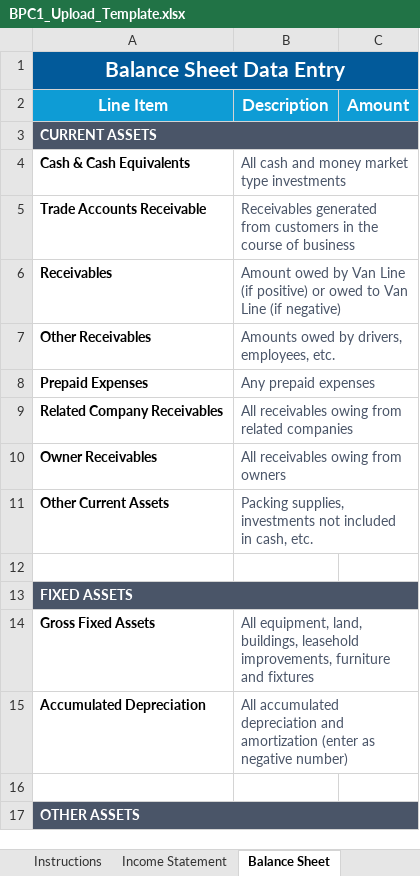
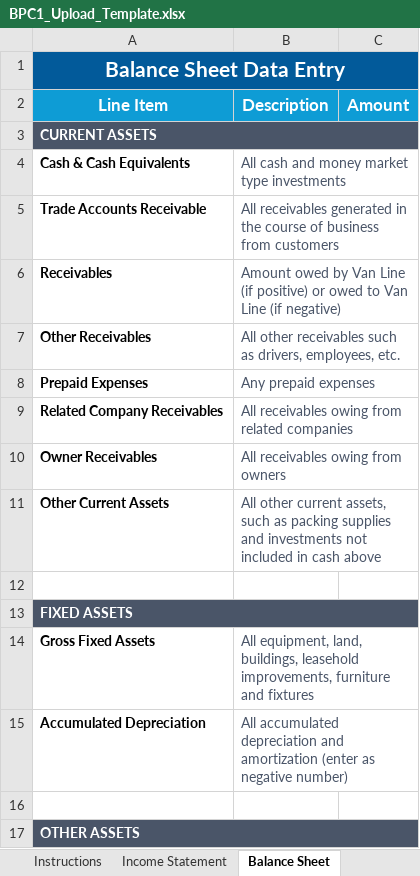
Before and after one commit to adityarbhat/bpc1-dashboard, an Excel workbook: bpc_upload_template/BPC1_Upload_Template.xlsx, sheet Balance Sheet, drawn as a sheet; only a part is shown; values as stored, in another font and other column widths than the file's, no borders; the diff covers the shown part only; the diff names each change by its address in the sheet, - before the commit and + after, or states it on an @@ line.

```diff
--- a/bpc_upload_template/BPC1_Upload_Template.xlsx (sheet Balance Sheet)
+++ b/bpc_upload_template/BPC1_Upload_Template.xlsx (sheet Balance Sheet)
-B5 (Description): Receivables generated from customers in the course of business
+B5 (Description): All receivables generated in the course of business from customers
-B7 (Description): Amounts owed by drivers, employees,…
+B7 (Description): All other receivables such as drivers, employees,…
-B11 (Description): Packing supplies, investments not included in cash, etc.
+B11 (Description): All other current assets, such as packing supplies and investments not included in cash above
```
Also changed, not shown: 7 edited cells elsewhere in this sheet, sheet Income Statement, 2 other files.
